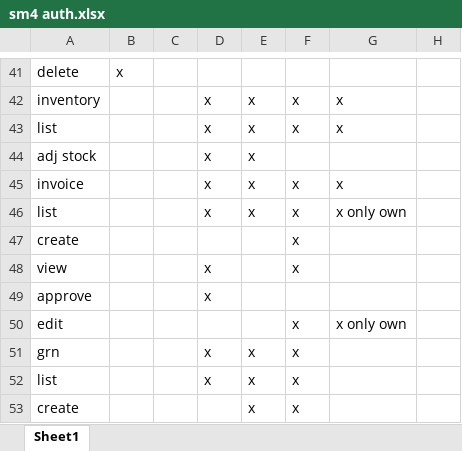
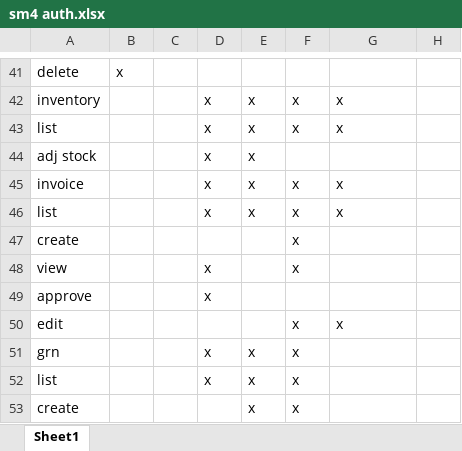
Before and after one commit to lahiru92/salesmanager4, an Excel workbook: src/sm4 auth.xlsx, sheet Sheet1, drawn as a sheet; only a part is shown, gaps mark what is left out; values as stored, in another font and other column widths than the file's, no borders; the diff names each change by its address in the sheet, - before the commit and + after, or states it on an @@ line.

```diff
--- a/src/sm4 auth.xlsx (sheet Sheet1)
+++ b/src/sm4 auth.xlsx (sheet Sheet1)
-G46: x only own
+G46: x
-G50: x only own
+G50: x
```
Also changed, not shown: 5 other files.
